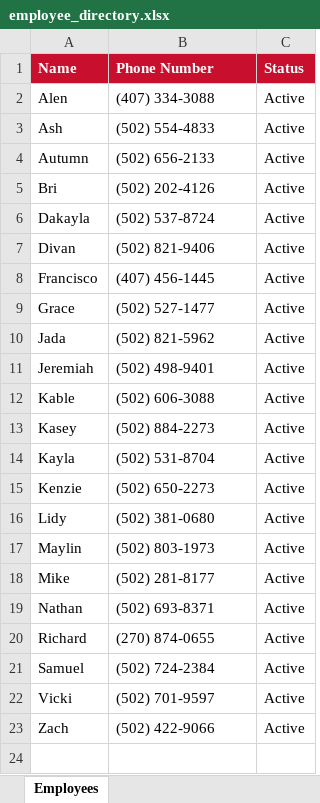
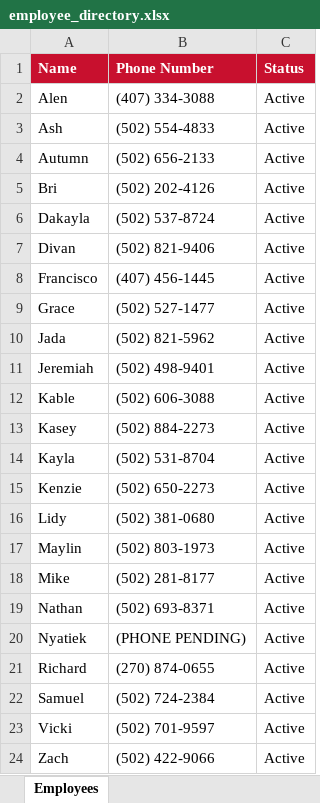
Before and after one commit to bobbycline2000/fiveguys-dashboard, an Excel workbook: employee_directory.xlsx, sheet Employees, drawn as a sheet; values as stored, in another font and other column widths than the file's, no borders; the diff names each change by its address in the sheet, - before the commit and + after, or states it on an @@ line.

Commit message:
directory: add Nyatiek (new hire 2026-05-05, phone pending)

```diff
--- a/employee_directory.xlsx (sheet Employees)
+++ b/employee_directory.xlsx (sheet Employees)
+row 20: Nyatiek | (PHONE PENDING) | Active
```
Also changed, not shown: 2 other files.
